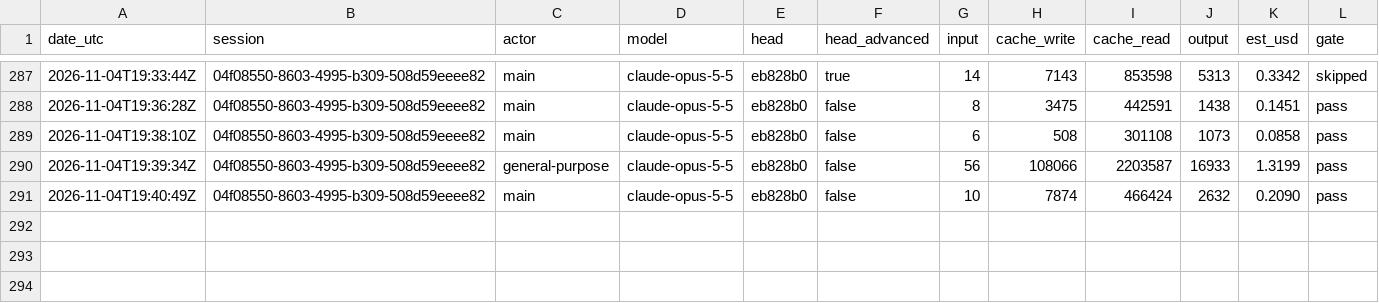
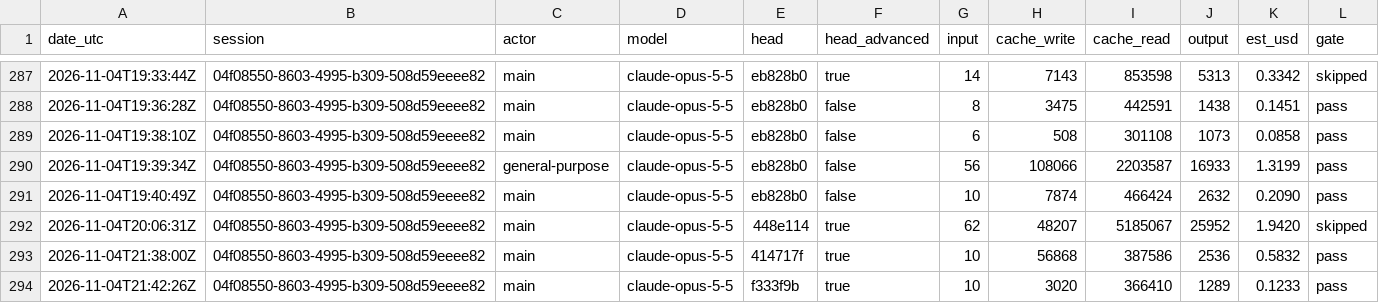
Before and after one commit to PhilipThomas6w/vlms, a CSV file: docs/harness/LEDGER.csv, drawn as a sheet; only a part is shown, gaps mark what is left out.

```diff
--- a/docs/harness/LEDGER.csv
+++ b/docs/harness/LEDGER.csv
@@ -291 +291,4 @@ date_utc,session,actor,model,head,head_advanced,input,cache_write,cache_read,out
 2026-11-04T19:40:49Z,04f08550-8603-4995-b309-508d59eeee82,main,claude-opus-5-5,eb828b0,false,10,7874,466424,2632,0.2090,pass
+2026-11-04T20:06:31Z,04f08550-8603-4995-b309-508d59eeee82,main,claude-opus-5-5,448e114,true,62,48207,5185067,25952,1.9420,skipped
+2026-11-04T21:38:00Z,04f08550-8603-4995-b309-508d59eeee82,main,claude-opus-5-5,414717f,true,10,56868,387586,2536,0.5832,pass
+2026-11-04T21:42:26Z,04f08550-8603-4995-b309-508d59eeee82,main,claude-opus-5-5,f333f9b,true,10,3020,366410,1289,0.1233,pass
```
Also changed, not shown: 5 other files.
